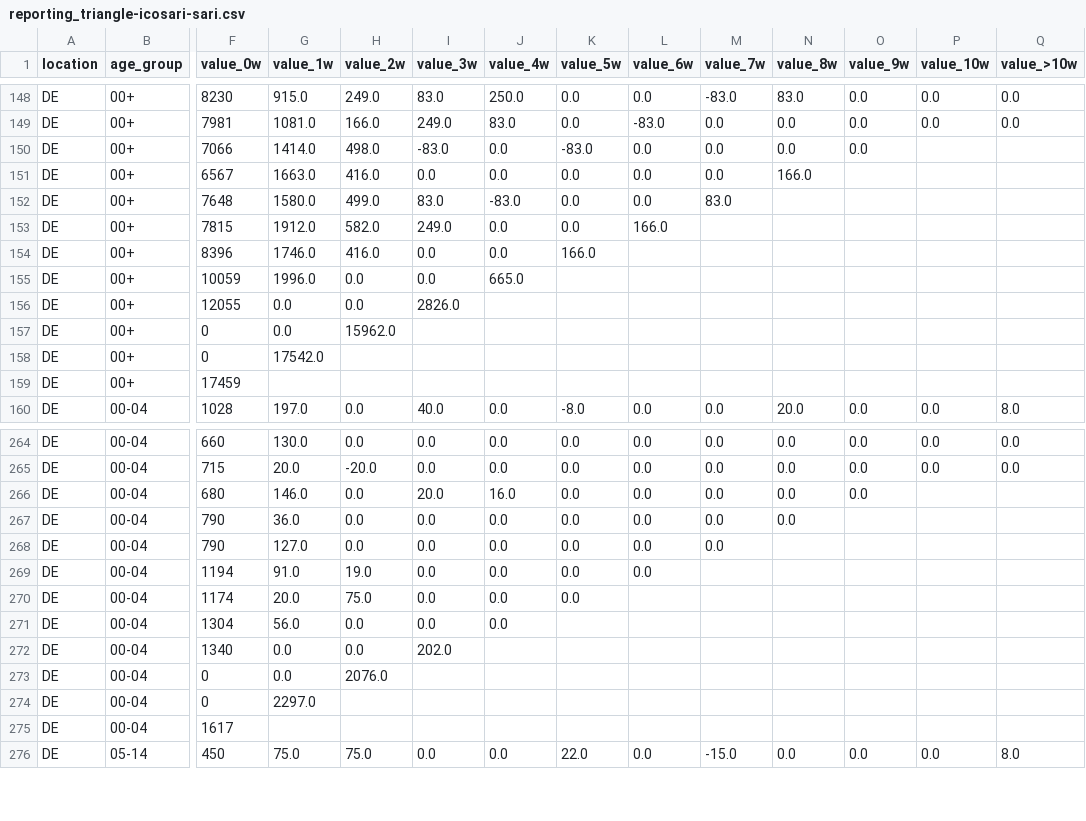
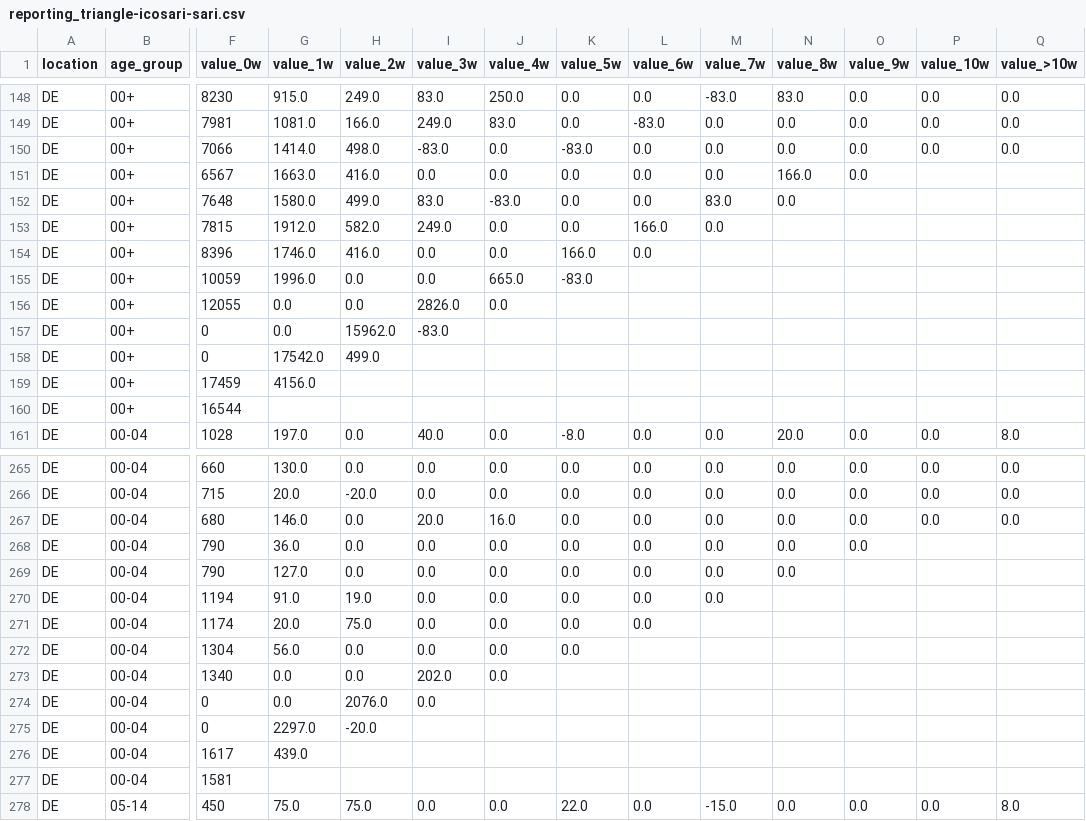
Before and after one commit to dwolffram/RESPINOW-realtime, a CSV file: data/reporting_triangle-icosari-sari.csv, drawn as a sheet; only a part is shown, gaps mark what is left out; addresses are those after the commit; rows hold the shown columns only; the diff covers the shown part only; the diff names each change by its address in the sheet, - before the commit and + after, or states it on an @@ line.

```diff
--- a/data/reporting_triangle-icosari-sari.csv
+++ b/data/reporting_triangle-icosari-sari.csv
-P150 (value_10w): (empty)
+P150 (value_10w): 0.0
-Q150 (value_>10w): (empty)
+Q150 (value_>10w): 0.0
-O151 (value_9w): (empty)
+O151 (value_9w): 0.0
-N152 (value_8w): (empty)
+N152 (value_8w): 0.0
-M153 (value_7w): (empty)
+M153 (value_7w): 0.0
-L154 (value_6w): (empty)
+L154 (value_6w): 0.0
-K155 (value_5w): (empty)
+K155 (value_5w): -83.0
-J156 (value_4w): (empty)
+J156 (value_4w): 0.0
-I157 (value_3w): (empty)
+I157 (value_3w): -83.0
-H158 (value_2w): (empty)
+H158 (value_2w): 499.0
-G159 (value_1w): (empty)
+G159 (value_1w): 4156.0
+row 160: DE | 00+ | 16544
-P267 (value_10w): (empty)
+P267 (value_10w): 0.0
-Q267 (value_>10w): (empty)
+Q267 (value_>10w): 0.0
-O268 (value_9w): (empty)
+O268 (value_9w): 0.0
-N269 (value_8w): (empty)
+N269 (value_8w): 0.0
-M270 (value_7w): (empty)
+M270 (value_7w): 0.0
-L271 (value_6w): (empty)
+L271 (value_6w): 0.0
-K272 (value_5w): (empty)
+K272 (value_5w): 0.0
-J273 (value_4w): (empty)
+J273 (value_4w): 0.0
-I274 (value_3w): (empty)
+I274 (value_3w): 0.0
-H275 (value_2w): (empty)
+H275 (value_2w): -20.0
-G276 (value_1w): (empty)
+G276 (value_1w): 439.0
+row 277: DE | 00-04 | 1581
```
Also changed, not shown: 5 added rows and 55 edited cells elsewhere in this file, data/latest_data-agi-are.csv, data/latest_data-icosari-sari.csv, 5 other files.
